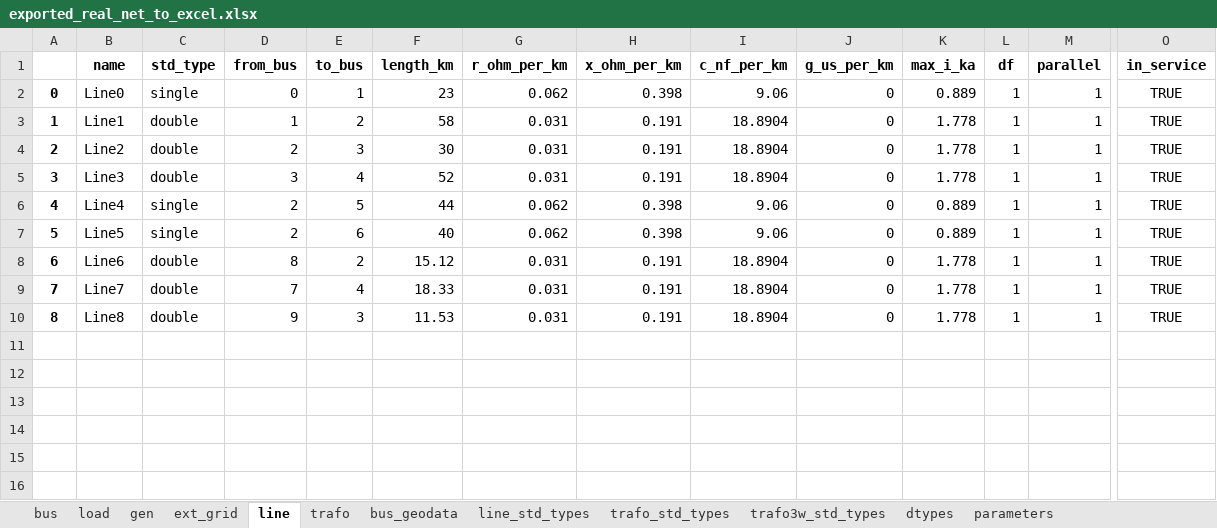
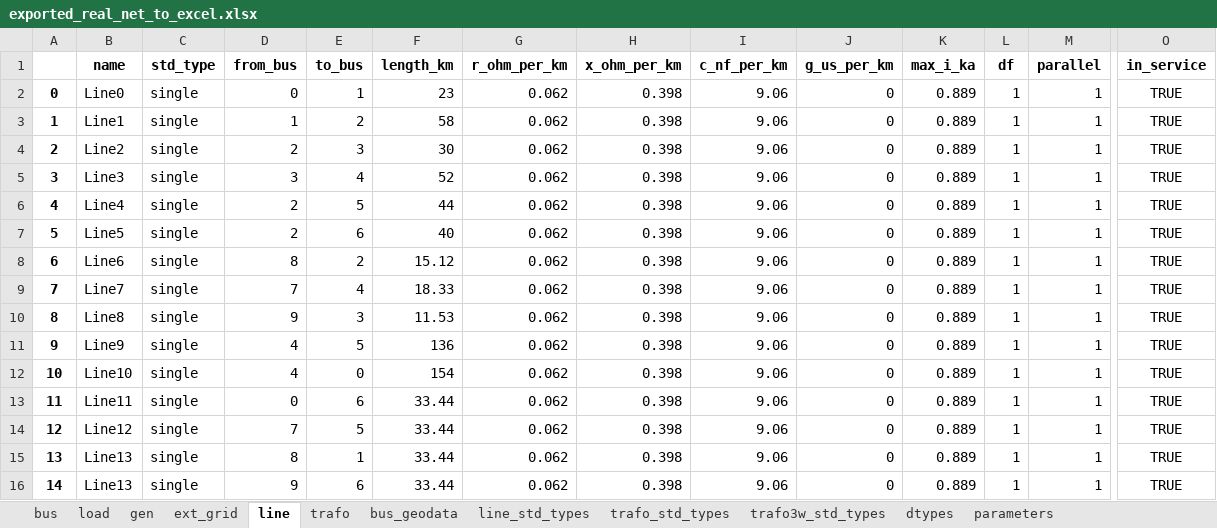
Before and after one commit to javiBajoCero/MUSAE_smart_grids, an Excel workbook: group2 project/exported_real_net_to_excel.xlsx, sheet line, drawn as a sheet; only a part is shown, gaps mark what is left out; values as stored, in another font and other column widths than the file's, no borders; rows hold the shown columns only; the diff names each change by its address in the sheet, - before the commit and + after, or states it on an @@ line.

```diff
--- a/group2 project/exported_real_net_to_excel.xlsx (sheet line)
+++ b/group2 project/exported_real_net_to_excel.xlsx (sheet line)
-C3:C5 (std_type): double
+C3:C5 (std_type): single
-G3:G5 (r_ohm_per_km): 0.031
+G3:G5 (r_ohm_per_km): 0.062
-H3:H5 (x_ohm_per_km): 0.191
+H3:H5 (x_ohm_per_km): 0.398
-I3:I5 (c_nf_per_km): 18.8904
+I3:I5 (c_nf_per_km): 9.06
-K3:K5 (max_i_ka): 1.778
+K3:K5 (max_i_ka): 0.889
-C8:C10 (std_type): double
+C8:C10 (std_type): single
-G8:G10 (r_ohm_per_km): 0.031
+G8:G10 (r_ohm_per_km): 0.062
-H8:H10 (x_ohm_per_km): 0.191
+H8:H10 (x_ohm_per_km): 0.398
-I8:I10 (c_nf_per_km): 18.8904
+I8:I10 (c_nf_per_km): 9.06
-K8:K10 (max_i_ka): 1.778
+K8:K10 (max_i_ka): 0.889
+row 11: 9 | Line9 | single | 4 | 5 | 136 | 0.062 | 0.398 | 9.06 | 0 | 0.889 | 1 | 1 | TRUE
+row 12: 10 | Line10 | single | 4 | 0 | 154 | 0.062 | 0.398 | 9.06 | 0 | 0.889 | 1 | 1 | TRUE
+row 13: 11 | Line11 | single | 0 | 6 | 33.44 | 0.062 | 0.398 | 9.06 | 0 | 0.889 | 1 | 1 | TRUE
+row 14: 12 | Line12 | single | 7 | 5 | 33.44 | 0.062 | 0.398 | 9.06 | 0 | 0.889 | 1 | 1 | TRUE
+row 15: 13 | Line13 | single | 8 | 1 | 33.44 | 0.062 | 0.398 | 9.06 | 0 | 0.889 | 1 | 1 | TRUE
+row 16: 14 | Line13 | single | 9 | 6 | 33.44 | 0.062 | 0.398 | 9.06 | 0 | 0.889 | 1 | 1 | TRUE
```
Also changed, not shown: group2 project/results/res_bus/p_mw.xlsx, group2 project/results/res_bus/q_mvar.xlsx, 7 other files.
